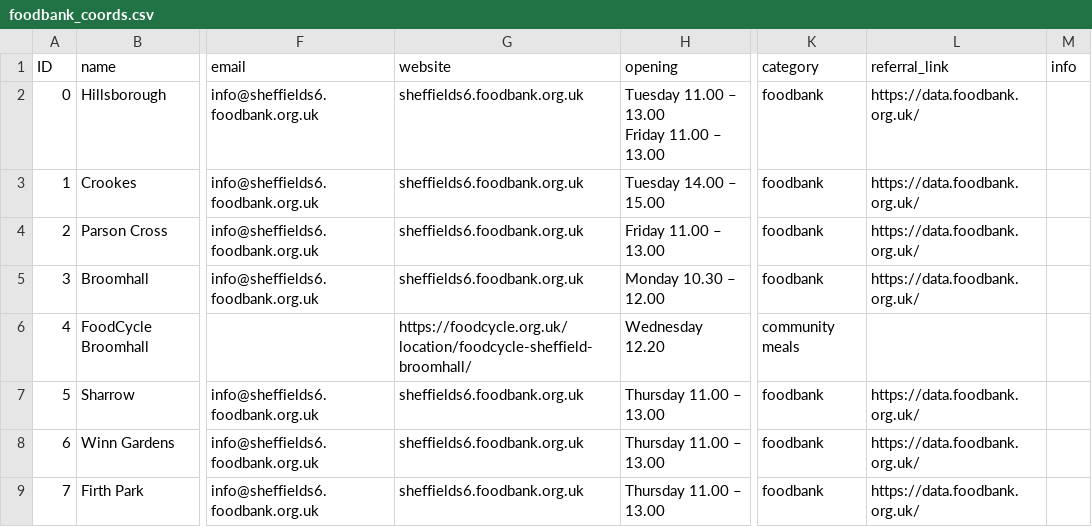
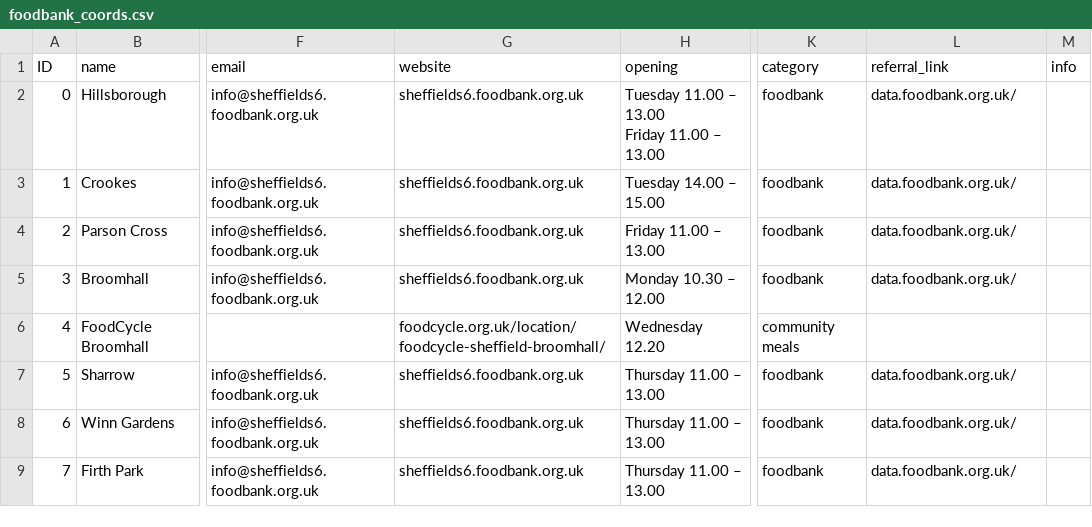
Before and after one commit to MartinChrisWood/foodfinder, a CSV file: data/foodbank_coords.csv, drawn as a sheet; only a part is shown, gaps mark what is left out; the diff covers the shown part only; the diff names each change by its address in the sheet, - before the commit and + after, or states it on an @@ line.

Commit message:
Better cleaning of links in make_data.py to keep source consistent for app

```diff
--- a/data/foodbank_coords.csv
+++ b/data/foodbank_coords.csv
-L2:L5 (referral_link): https://data.foodbank.org.uk/
+L2:L5 (referral_link): data.foodbank.org.uk/
-G6 (website): https://foodcycle.org.uk/location/foodcycle-sheffield-broomhall/
+G6 (website): foodcycle.org.uk/location/foodcycle-sheffield-broomhall/
-L7:L9 (referral_link): https://data.foodbank.org.uk/
+L7:L9 (referral_link): data.foodbank.org.uk/
```
Also changed, not shown: 10 edited cells elsewhere in this file, 2 other files.
